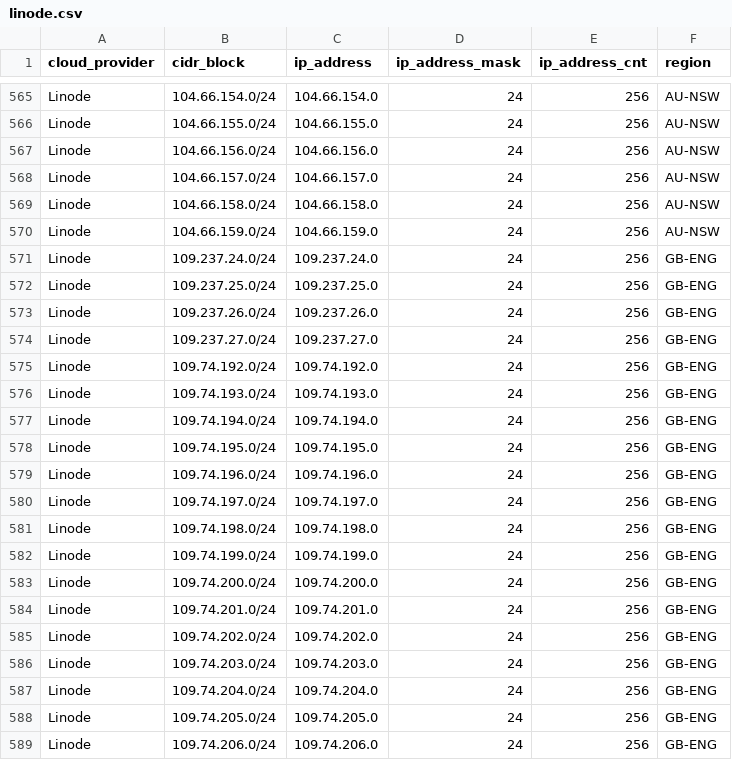
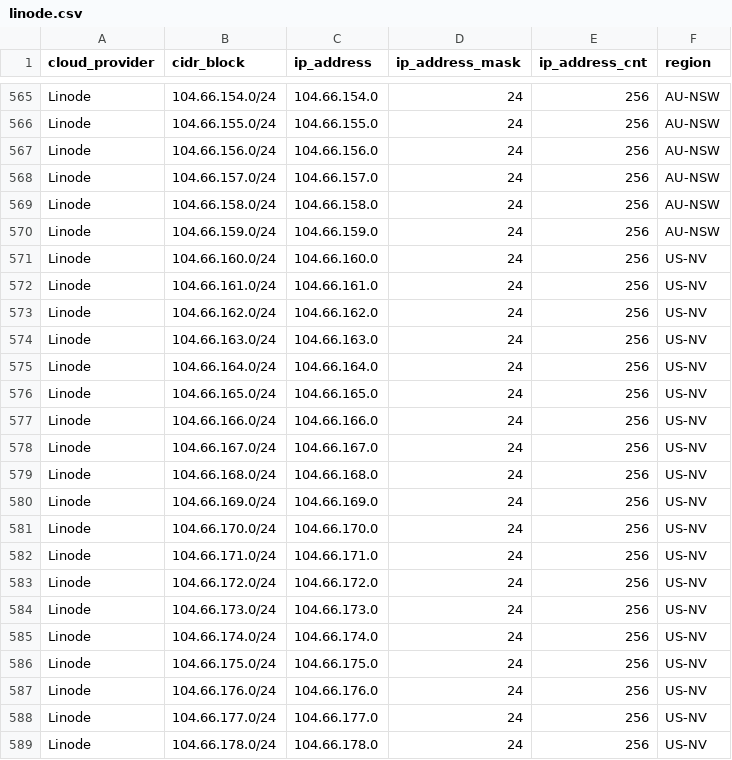
Before and after one commit to danilabs/public-cloud-provider-ip-ranges, a CSV file: data/providers/linode.csv, drawn as a sheet; only a part is shown, gaps mark what is left out; the shorter side is filled out with more unchanged rows; the diff covers the shown part only.

```diff
--- a/data/providers/linode.csv
+++ b/data/providers/linode.csv
@@ -570 +570,20 @@ Linode,104.66.158.0/24,104.66.158.0,24,256,AU-NSW
 Linode,104.66.159.0/24,104.66.159.0,24,256,AU-NSW
+Linode,104.66.160.0/24,104.66.160.0,24,256,US-NV
+Linode,104.66.161.0/24,104.66.161.0,24,256,US-NV
+Linode,104.66.162.0/24,104.66.162.0,24,256,US-NV
+Linode,104.66.163.0/24,104.66.163.0,24,256,US-NV
+Linode,104.66.164.0/24,104.66.164.0,24,256,US-NV
+Linode,104.66.165.0/24,104.66.165.0,24,256,US-NV
+Linode,104.66.166.0/24,104.66.166.0,24,256,US-NV
+Linode,104.66.167.0/24,104.66.167.0,24,256,US-NV
+Linode,104.66.168.0/24,104.66.168.0,24,256,US-NV
+Linode,104.66.169.0/24,104.66.169.0,24,256,US-NV
+Linode,104.66.170.0/24,104.66.170.0,24,256,US-NV
+Linode,104.66.171.0/24,104.66.171.0,24,256,US-NV
+Linode,104.66.172.0/24,104.66.172.0,24,256,US-NV
+Linode,104.66.173.0/24,104.66.173.0,24,256,US-NV
+Linode,104.66.174.0/24,104.66.174.0,24,256,US-NV
+Linode,104.66.175.0/24,104.66.175.0,24,256,US-NV
+Linode,104.66.176.0/24,104.66.176.0,24,256,US-NV
+Linode,104.66.177.0/24,104.66.177.0,24,256,US-NV
+Linode,104.66.178.0/24,104.66.178.0,24,256,US-NV
```
Also changed, not shown: 13 added rows elsewhere in this file, 17 other files.
